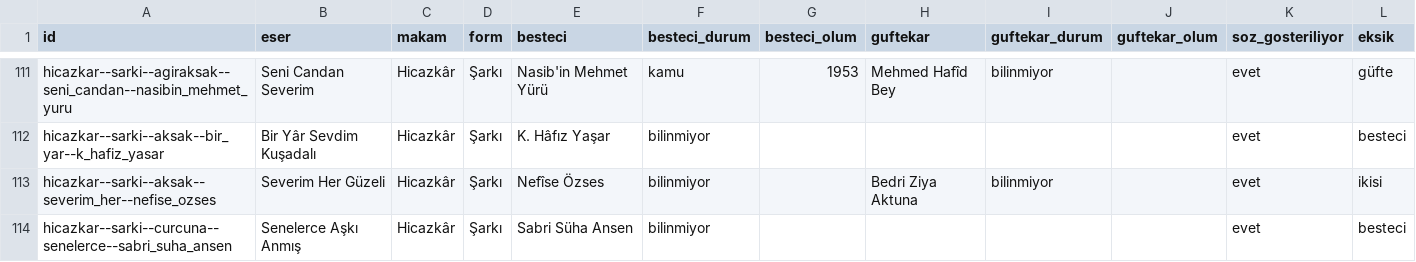
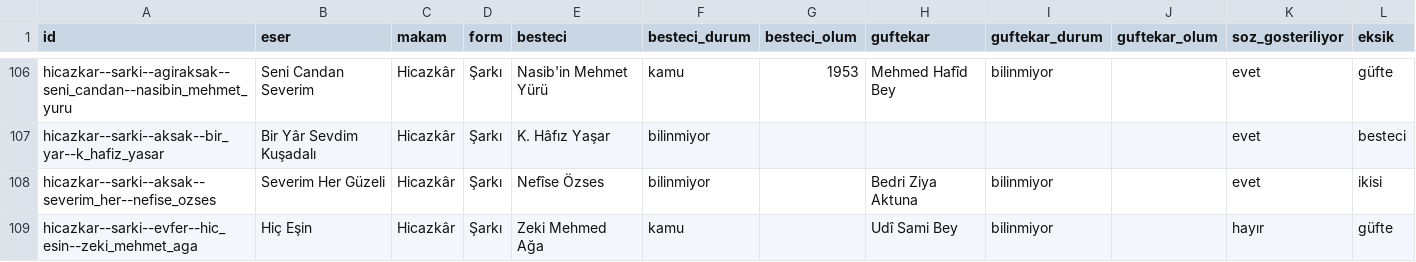
Before and after one commit to alikrc/Sol-Klarnet, a CSV file: docs/lisans-belirsiz.csv, drawn as a sheet; only a part is shown, gaps mark what is left out; the shorter side is filled out with more unchanged rows; the diff covers the shown part only; the diff names each change by its address in the sheet, - before the commit and + after, or states it on an @@ line.

```diff
--- a/docs/lisans-belirsiz.csv
+++ b/docs/lisans-belirsiz.csv
-row 114: hicazkar--sarki--curcuna--senelerce--sabri_suha_ansen | Senelerce Aşkı Anmış | Hicazkâr | Şarkı | Sabri Süha Ansen | bilinmiyor |  |  |  |  | evet | besteci
```
Also changed, not shown: 14 removed rows elsewhere in this file, docs/lisans-besteciler.csv, docs/lisans-disla.csv, 5 other files.
